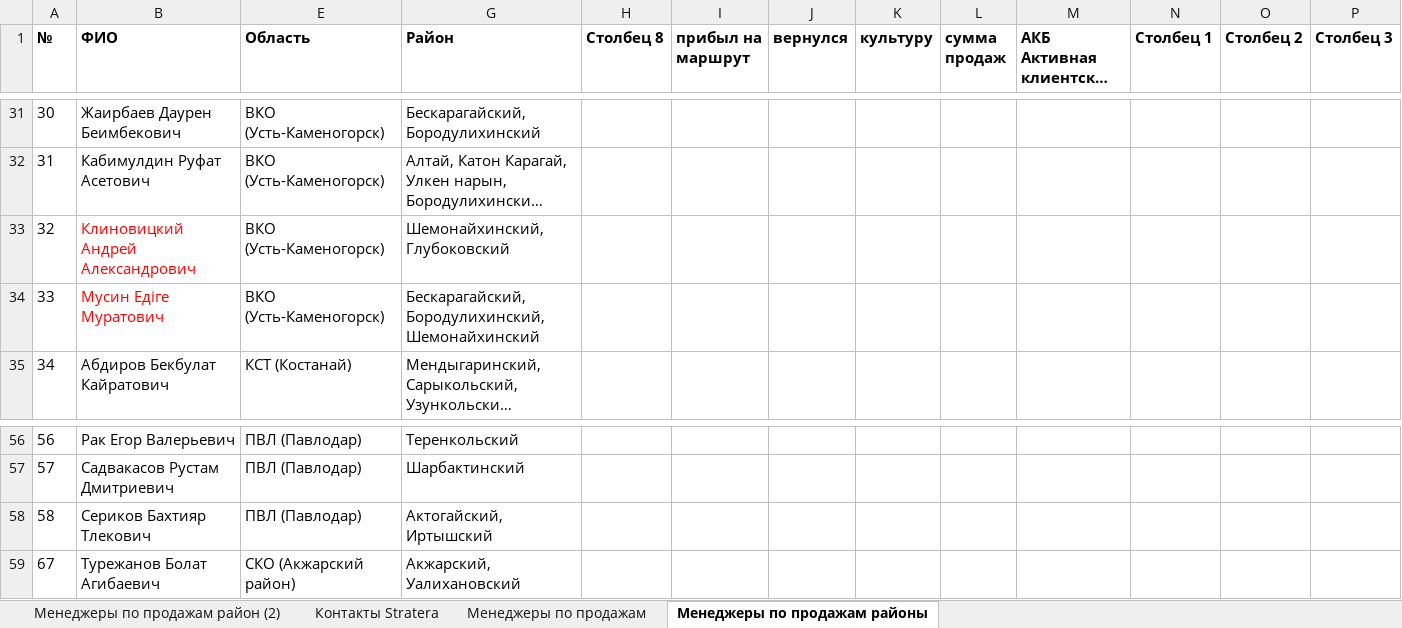
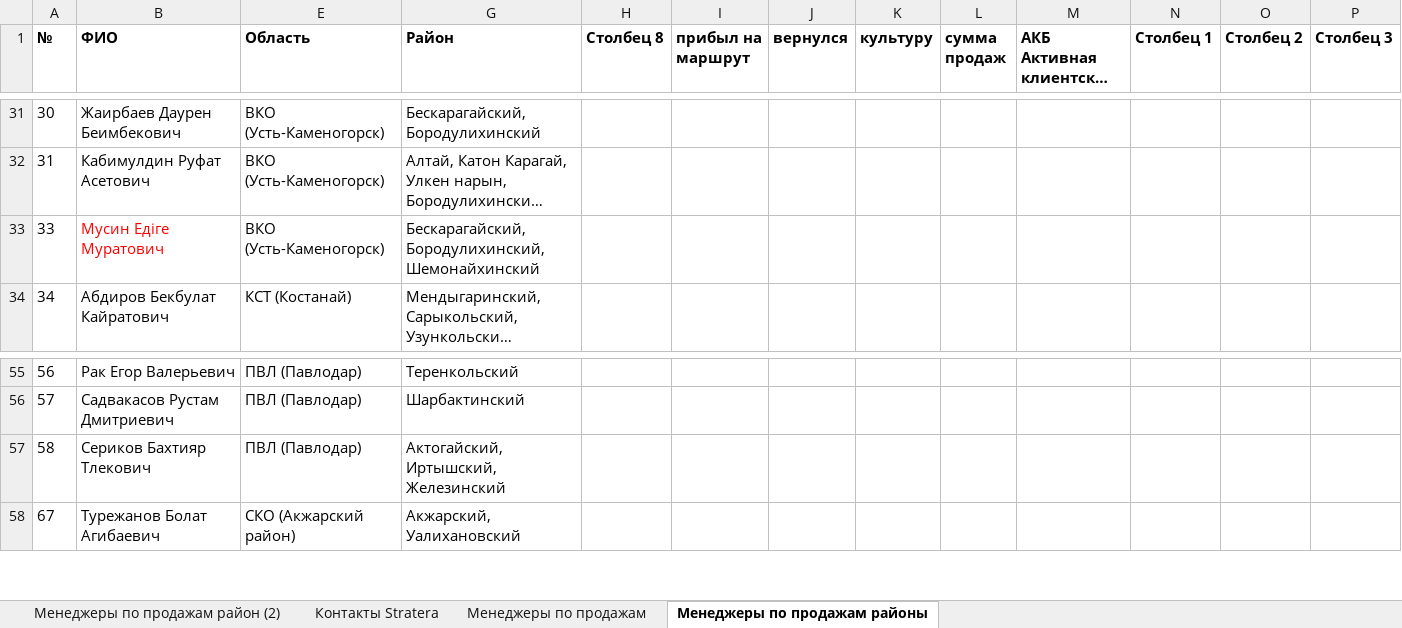
Before and after one commit to Nurtugann/Tracking_heatmap, an Excel workbook: Контакты Stratera.xlsx, sheet Менеджеры по продажам районы, drawn as a sheet; only a part is shown, gaps mark what is left out; long unchanged cells end in …; values as stored, in another font and other column widths than the file's, no borders; conditional formats and table styles not drawn; removed rows and columns are numbered as before the commit, all else as after; rows hold the shown columns only; the diff names each change by its address in the sheet, - before the commit and + after, or states it on an @@ line.

```diff
--- a/Контакты Stratera.xlsx (sheet Менеджеры по продажам районы)
+++ b/Контакты Stratera.xlsx (sheet Менеджеры по продажам районы)
-row 33: 32 | Клиновицкий Андрей Александрович | ВКО (Усть-Каменогорск) | Шемонайхинский, Глубоковский
-G57 (Район): Актогайский, Иртышский
+G57 (Район): Актогайский, Иртышский, Железинский
```
Also changed, not shown: hidden cells, 2 other files.
